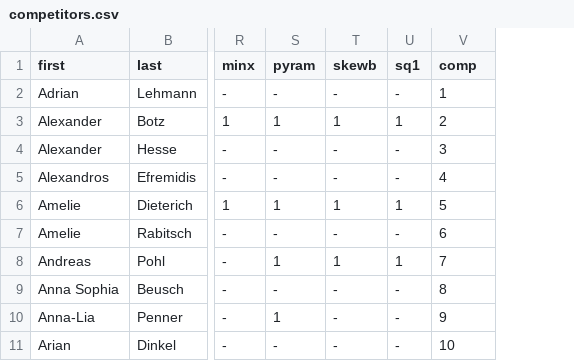
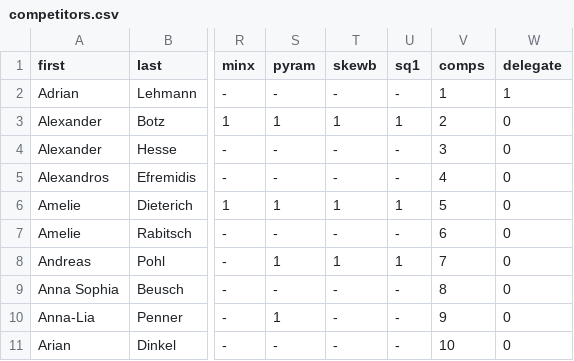
Before and after one commit to Laura-O/react-badge, a CSV file: src/competitors.csv, drawn as a sheet; only a part is shown, gaps mark what is left out; the diff names each change by its address in the sheet, - before the commit and + after, or states it on an @@ line.

Commit message:
Add extra info

```diff
--- a/src/competitors.csv
+++ b/src/competitors.csv
+column W (delegate), rows 2-11: 1 | 0 | 0 | 0 | 0 | 0 | 0 | 0 | 0 | 0
-V1: comp
+V1: comps
```
Also changed, not shown: 8 other files.
